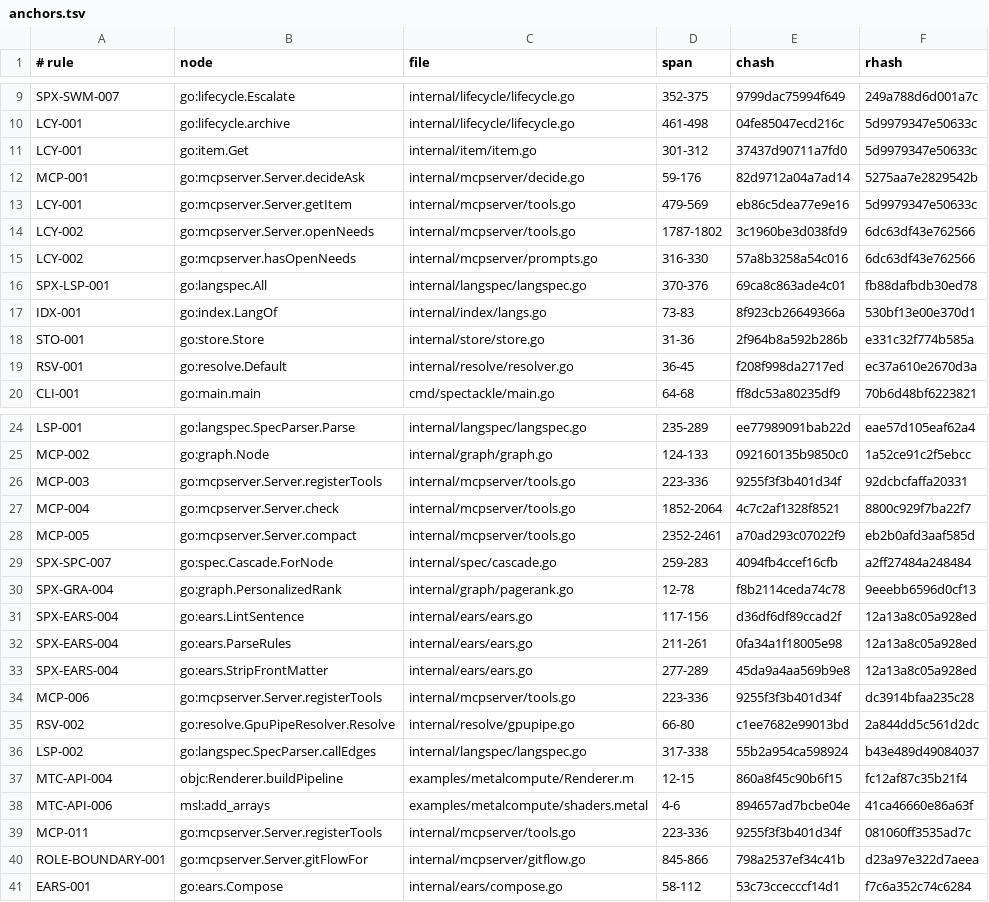
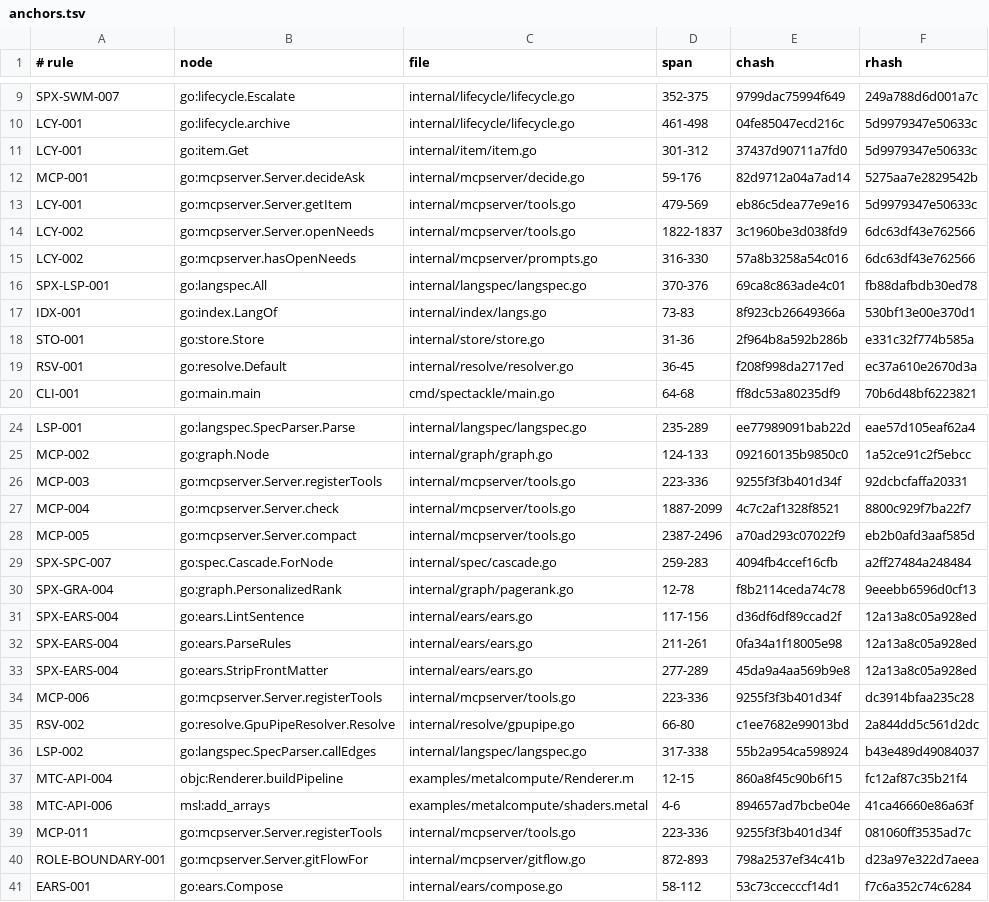
Before and after one commit to jxsl13/spectackle, a TSV file: .spectackle/anchors.tsv, drawn as a sheet; only a part is shown, gaps mark what is left out.

Commit message:
spectackle(done): B-01KYGADQPKEZT records

```diff
--- a/.spectackle/anchors.tsv
+++ b/.spectackle/anchors.tsv
@@ -13,3 +13,3 @@ MCP-001	go:mcpserver.Server.decideAsk	internal/mcpserver/decide.go	59-176	82d971
 LCY-001	go:mcpserver.Server.getItem	internal/mcpserver/tools.go	479-569	eb86c5dea77e9e16	5d9979347e50633c
-LCY-002	go:mcpserver.Server.openNeeds	internal/mcpserver/tools.go	1787-1802	3c1960be3d038fd9	6dc63df43e762566
+LCY-002	go:mcpserver.Server.openNeeds	internal/mcpserver/tools.go	1822-1837	3c1960be3d038fd9	6dc63df43e762566
 LCY-002	go:mcpserver.hasOpenNeeds	internal/mcpserver/prompts.go	316-330	57a8b3258a54c016	6dc63df43e762566
@@ -26,4 +26,4 @@ MCP-002	go:graph.Node	internal/graph/graph.go	124-133	092160135b9850c0	1a52ce91c
 MCP-003	go:mcpserver.Server.registerTools	internal/mcpserver/tools.go	223-336	9255f3f3b401d34f	92dcbcfaffa20331
-MCP-004	go:mcpserver.Server.check	internal/mcpserver/tools.go	1852-2064	4c7c2af1328f8521	8800c929f7ba22f7
-MCP-005	go:mcpserver.Server.compact	internal/mcpserver/tools.go	2352-2461	a70ad293c07022f9	eb2b0afd3aaf585d
+MCP-004	go:mcpserver.Server.check	internal/mcpserver/tools.go	1887-2099	4c7c2af1328f8521	8800c929f7ba22f7
+MCP-005	go:mcpserver.Server.compact	internal/mcpserver/tools.go	2387-2496	a70ad293c07022f9	eb2b0afd3aaf585d
 SPX-SPC-007	go:spec.Cascade.ForNode	internal/spec/cascade.go	259-283	4094fb4ccef16cfb	a2ff27484a248484
@@ -39,3 +39,3 @@ MTC-API-006	msl:add_arrays	examples/metalcompute/shaders.metal	4-6	894657ad7bcbe
 MCP-011	go:mcpserver.Server.registerTools	internal/mcpserver/tools.go	223-336	9255f3f3b401d34f	081060ff3535ad7c
-ROLE-BOUNDARY-001	go:mcpserver.Server.gitFlowFor	internal/mcpserver/gitflow.go	845-866	798a2537ef34c41b	d23a97e322d7aeea
+ROLE-BOUNDARY-001	go:mcpserver.Server.gitFlowFor	internal/mcpserver/gitflow.go	872-893	798a2537ef34c41b	d23a97e322d7aeea
 EARS-001	go:ears.Compose	internal/ears/compose.go	58-112	53c73ccecccf14d1	f7c6a352c74c6284
```
